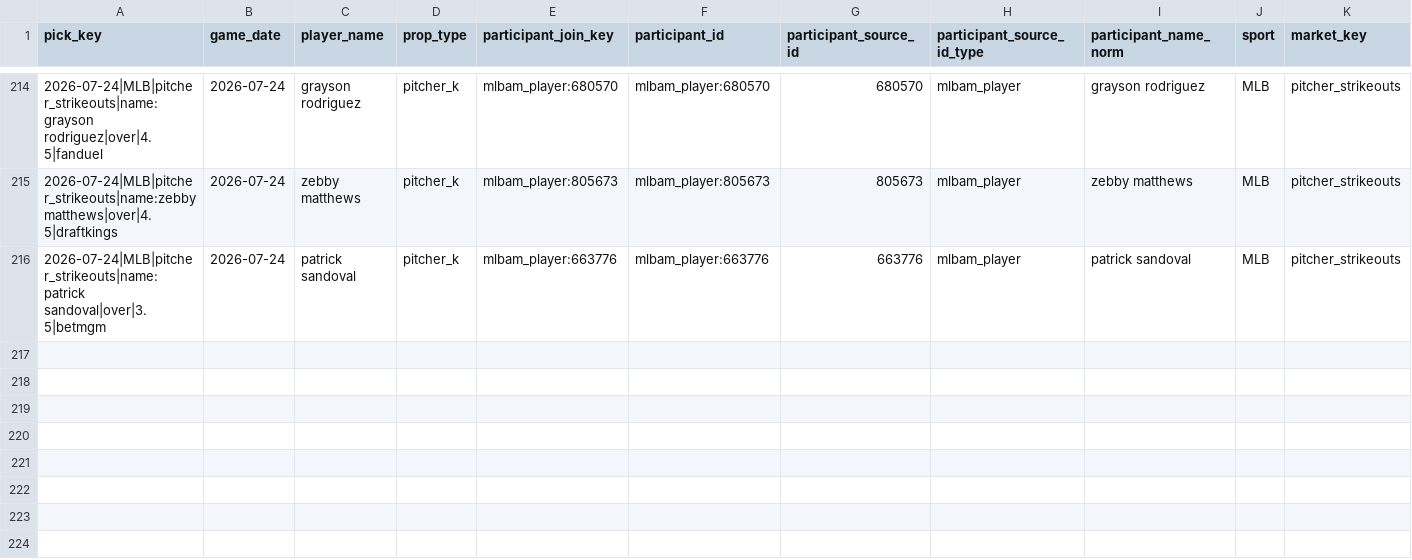
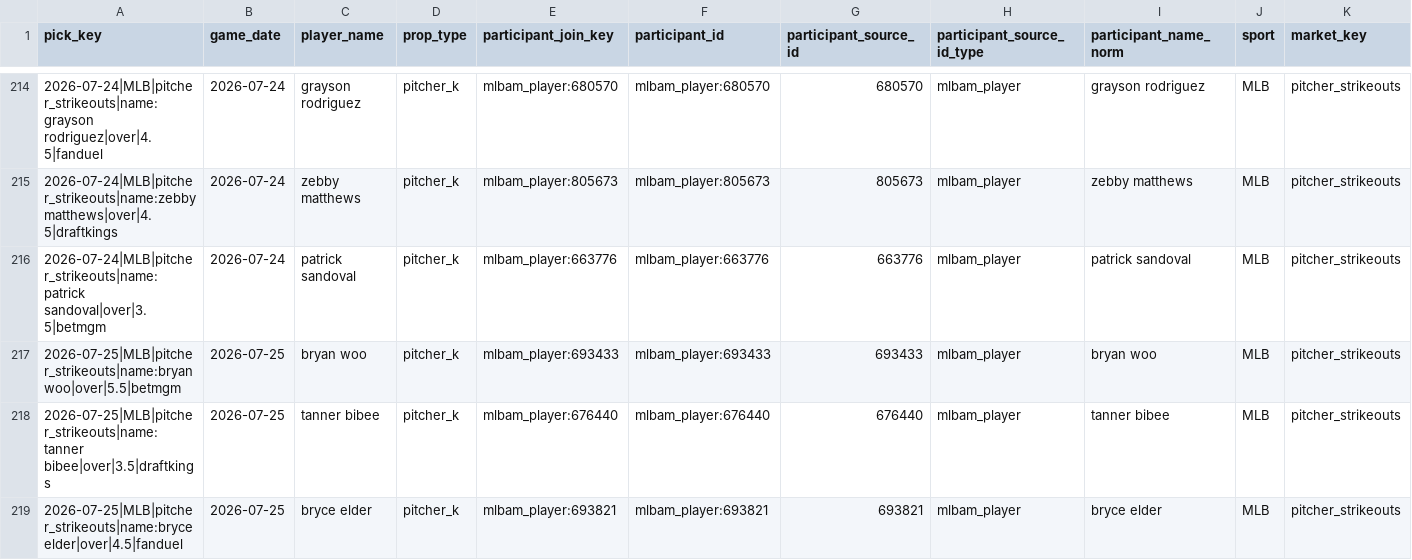
Before and after one commit to Ethrogo/proGramble, a CSV file: MLB/data/tracking/official_picks_profit_report.csv, drawn as a sheet; only a part is shown, gaps mark what is left out; rows hold the shown columns only; the diff names each change by its address in the sheet, - before the commit and + after, or states it on an @@ line.

```diff
--- a/MLB/data/tracking/official_picks_profit_report.csv
+++ b/MLB/data/tracking/official_picks_profit_report.csv
+row 217: 2026-07-25|MLB|pitcher_strikeouts|name:bryan woo|over|5.5|betmgm | 2026-07-25 | bryan woo | pitcher_k | mlbam_player:693433 | mlbam_player:693433 | 693433 | mlbam_player | bryan woo | MLB | pitcher_strikeouts
+row 218: 2026-07-25|MLB|pitcher_strikeouts|name:tanner bibee|over|3.5|draftkings | 2026-07-25 | tanner bibee | pitcher_k | mlbam_player:676440 | mlbam_player:676440 | 676440 | mlbam_player | tanner bibee | MLB | pitcher_strikeouts
+row 219: 2026-07-25|MLB|pitcher_strikeouts|name:bryce elder|over|4.5|fanduel | 2026-07-25 | bryce elder | pitcher_k | mlbam_player:693821 | mlbam_player:693821 | 693821 | mlbam_player | bryce elder | MLB | pitcher_strikeouts
```
Also changed, not shown: MLB/data/tracking/official_picks_history.csv, MLB/data/tracking/official_picks_profit_by_book.csv, 10 other files.
